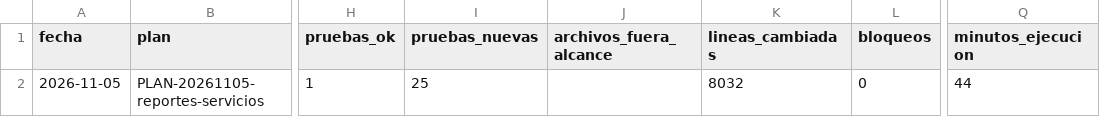
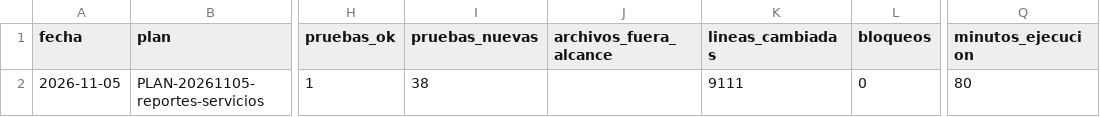
Before and after one commit to OskrH1809/Reporte_backend, a CSV file: .agentes/metricas.csv, drawn as a sheet; only a part is shown, gaps mark what is left out; the diff names each change by its address in the sheet, - before the commit and + after, or states it on an @@ line.

Commit message:
docs(agentes): reporte PLAN-20261105-reportes-servicios iteración 1

```diff
--- a/.agentes/metricas.csv
+++ b/.agentes/metricas.csv
-I2 (pruebas_nuevas): 25
+I2 (pruebas_nuevas): 38
-K2 (lineas_cambiadas): 8032
+K2 (lineas_cambiadas): 9111
-Q2 (minutos_ejecucion): 44
+Q2 (minutos_ejecucion): 80
```
Also changed, not shown: 1 other file.
